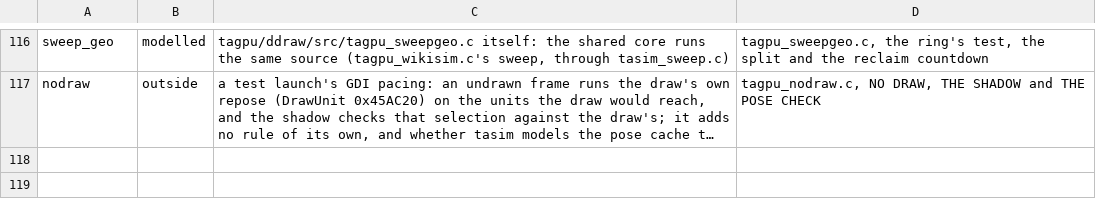
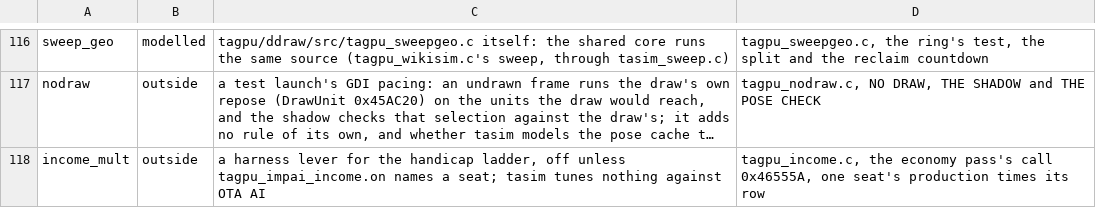
Before and after one commit to Code-Herder/ta-impure-patch, a TSV file: tools/tasim/engine-features.tsv, drawn as a sheet; only a part is shown, gaps mark what is left out; long unchanged cells end in …; the diff names each change by its address in the sheet, - before the commit and + after, or states it on an @@ line.

```diff
--- a/tools/tasim/engine-features.tsv
+++ b/tools/tasim/engine-features.tsv
+row 118: income_mult | outside | a harness lever for the handicap ladder, off unless tagpu_impai_income.on names a seat; tasim tunes nothing against OTA AI | tagpu_income.c, the economy pass's call 0x46555A, one seat's production times its row
```
Also changed, not shown: 14 other files.
